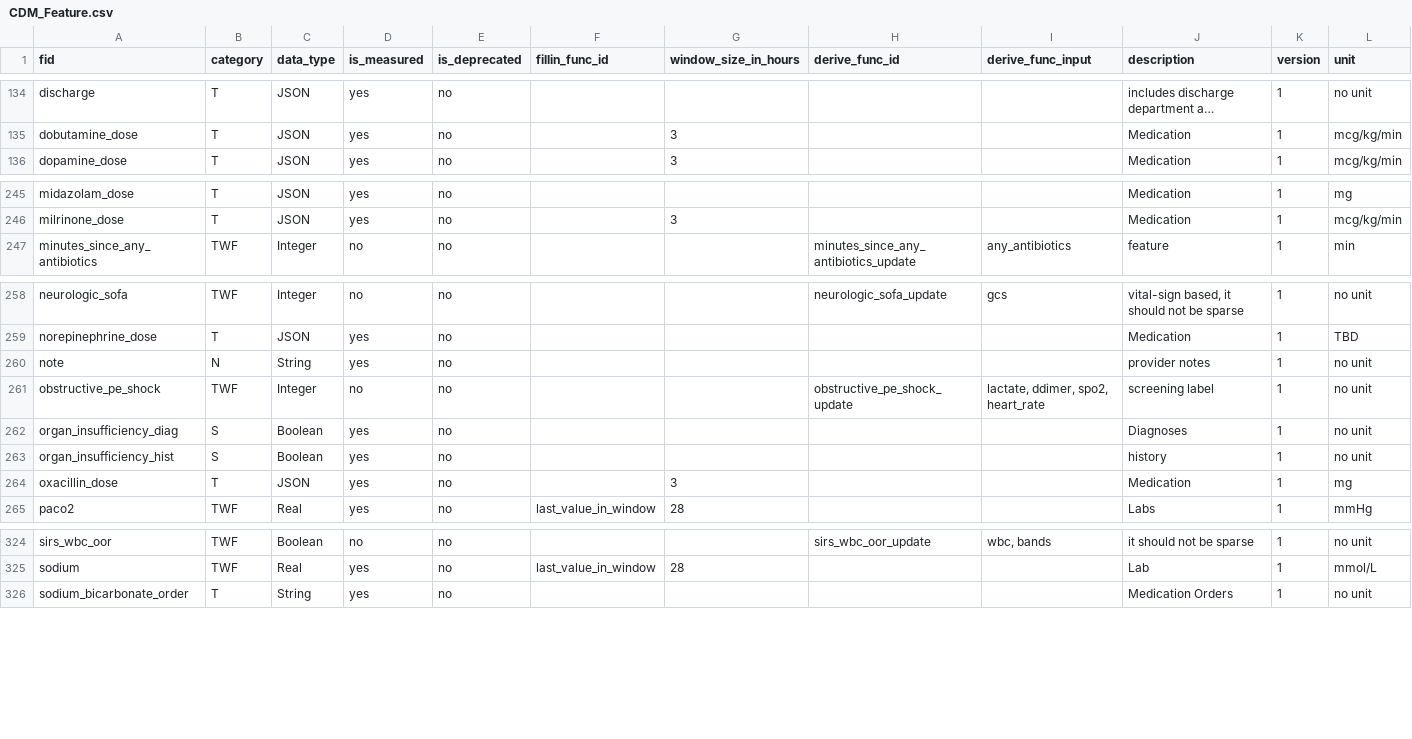
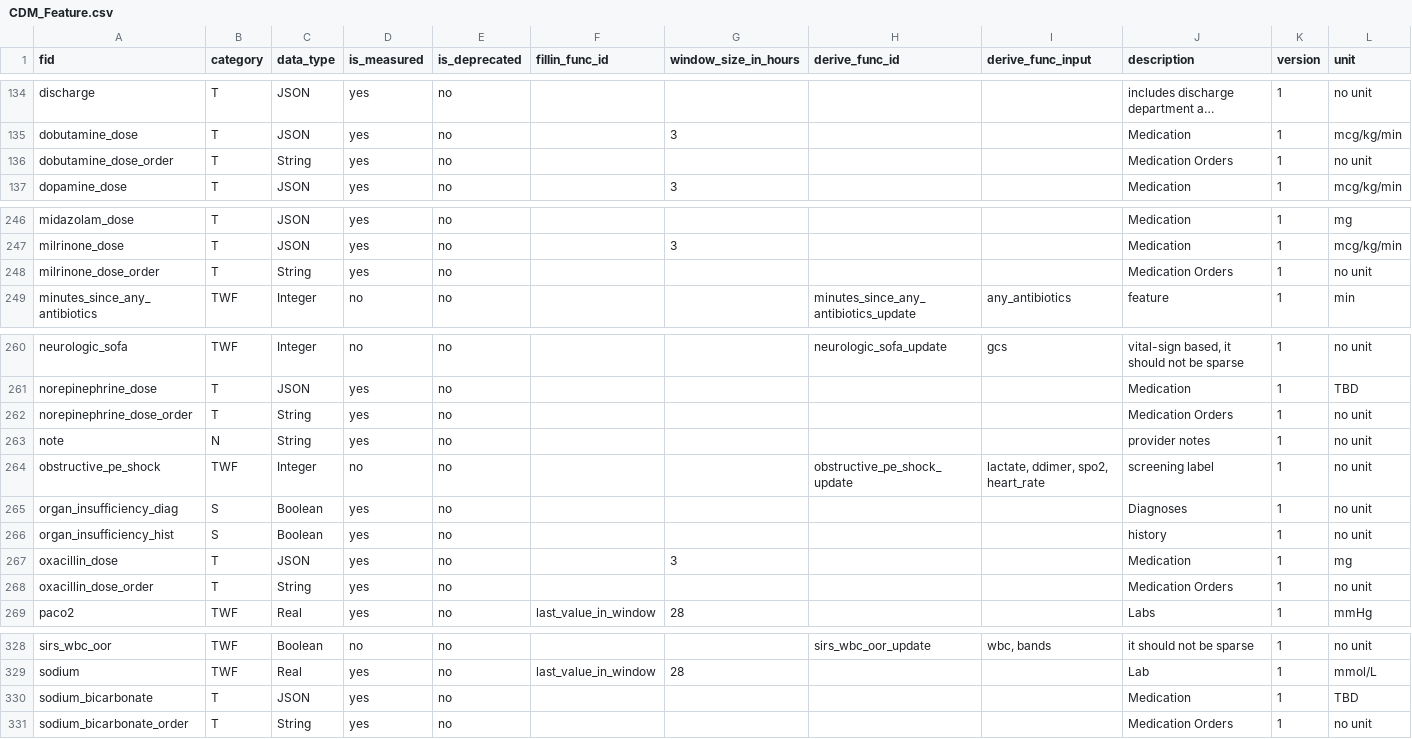
Before and after one commit to cloud-cds/cds-stack, a CSV file: db/CDM_Feature.csv, drawn as a sheet; only a part is shown, gaps mark what is left out; long unchanged cells end in …; the diff covers the shown part only; the diff names each change by its address in the sheet, - before the commit and + after, or states it on an @@ line.

```diff
--- a/db/CDM_Feature.csv
+++ b/db/CDM_Feature.csv
+row 136: dobutamine_dose_order | T | String | yes | no |  |  |  |  | Medication Orders | 1 | no unit
+row 248: milrinone_dose_order | T | String | yes | no |  |  |  |  | Medication Orders | 1 | no unit
+row 262: norepinephrine_dose_order | T | String | yes | no |  |  |  |  | Medication Orders | 1 | no unit
+row 268: oxacillin_dose_order | T | String | yes | no |  |  |  |  | Medication Orders | 1 | no unit
+row 330: sodium_bicarbonate | T | JSON | yes | no |  |  |  |  | Medication | 1 | TBD
```
Also changed, not shown: 1 added row elsewhere in this file, db/ops/parameters.csv, 4 other files.
